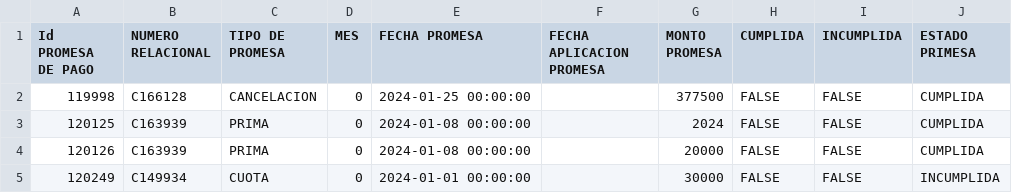
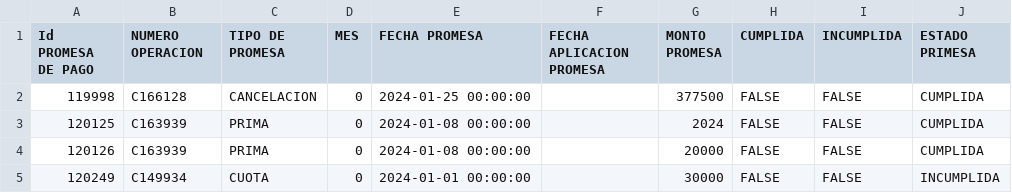
Before and after one commit to Dmendoza242546/Promesas-de-pago-KevMng-2, a CSV file: Promesas_de_Pago.csv, drawn as a sheet; only a part is shown.

Commit message:
Update Promesas_de_Pago.csv

```diff
--- a/Promesas_de_Pago.csv
+++ b/Promesas_de_Pago.csv
@@ -1,2 +1,2 @@
-Id PROMESA DE PAGO,NUMERO RELACIONAL,TIPO DE PROMESA,MES,FECHA PROMESA,FECHA APLICACION PROMESA,MONTO PROMESA,CUMPLIDA,INCUMPLIDA,ESTADO PRIMESA
+Id PROMESA DE PAGO,NUMERO OPERACION,TIPO DE PROMESA,MES,FECHA PROMESA,FECHA APLICACION PROMESA,MONTO PROMESA,CUMPLIDA,INCUMPLIDA,ESTADO PRIMESA
 119998,C166128,CANCELACION,0,2024-01-25 00:00:00,,377500,FALSE,FALSE,CUMPLIDA
```
